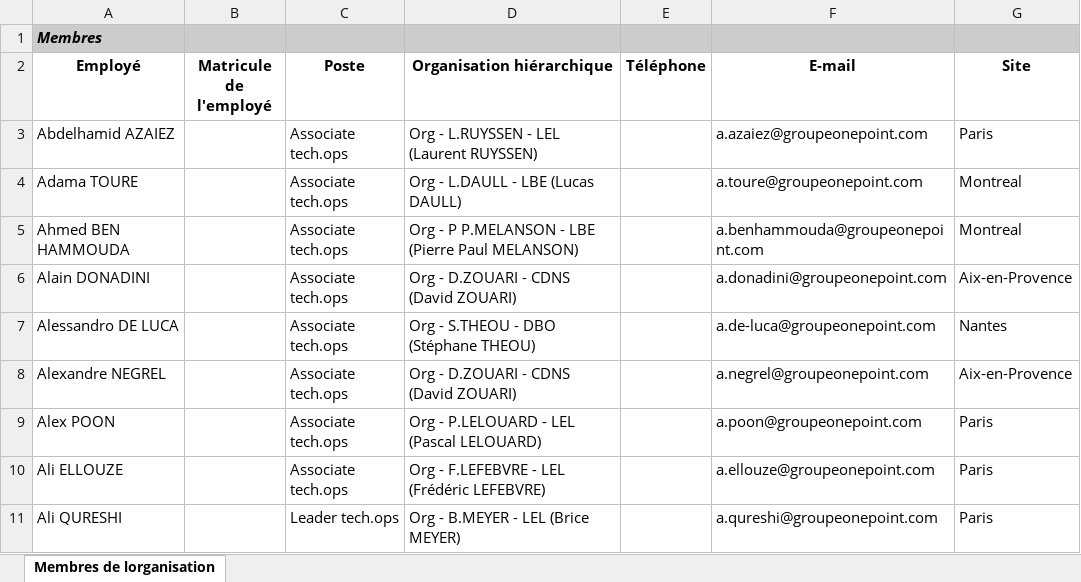
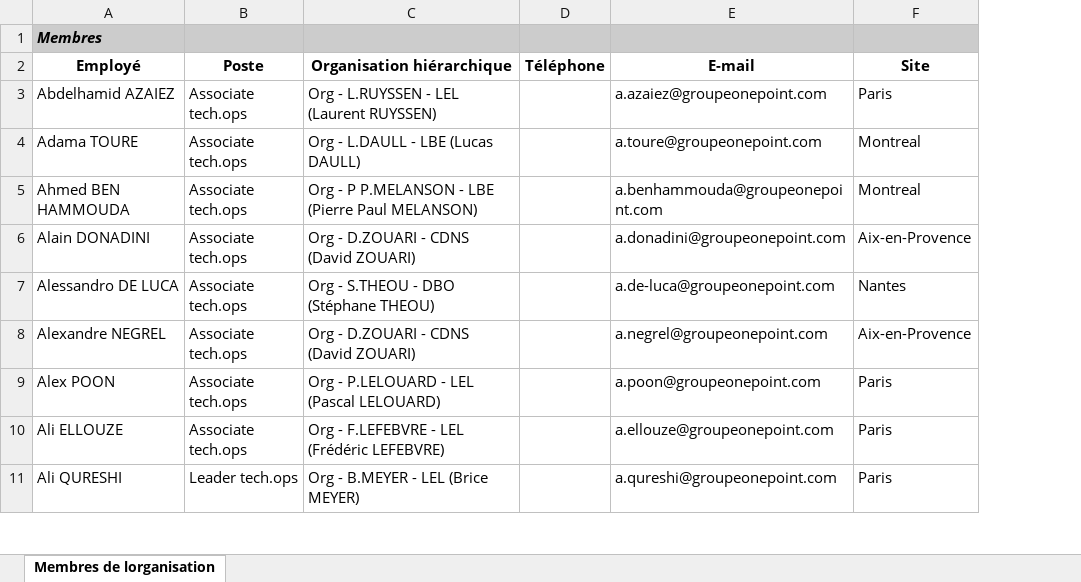
Before and after one commit to mehdigriguer/org-chart, an Excel workbook: front/app/data/tech.ops.xlsx, sheet Membres de lorganisation, drawn as a sheet; only a part is shown; values as stored, in another font and other column widths than the file's, no borders; the diff names each change by its address in the sheet, - before the commit and + after, or states it on an @@ line.

Commit message:
le generateur lit tous les excels du dossier data à condition qu'ils soient sous le même format

```diff
--- a/front/app/data/tech.ops.xlsx (sheet Membres de lorganisation)
+++ b/front/app/data/tech.ops.xlsx (sheet Membres de lorganisation)
-column B (Matricule de l'employé), empty
```
Also changed, not shown: 2 other files.
